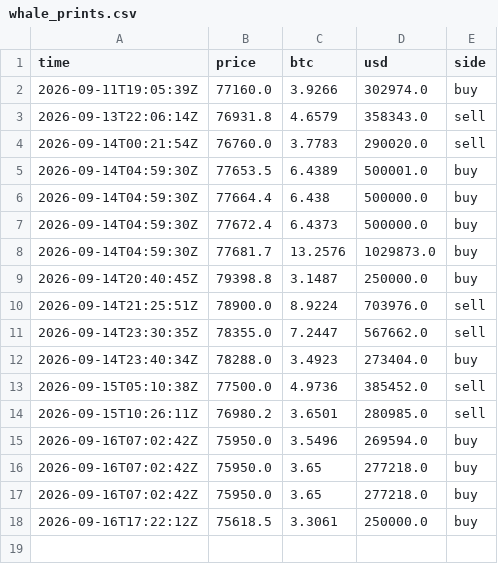
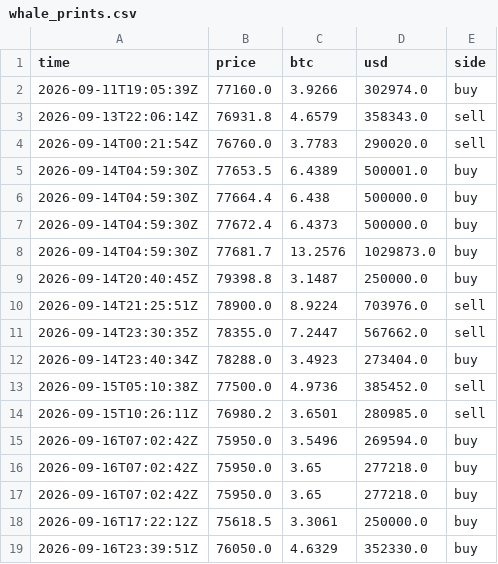
Before and after one commit to juliantorrespr-afk/quant-lab-data, a CSV file: data/flow/whale_prints.csv, drawn as a sheet.

```diff
--- a/data/flow/whale_prints.csv
+++ b/data/flow/whale_prints.csv
@@ -18 +18,2 @@ time,price,btc,usd,side
 2026-09-16T17:22:12Z,75618.5,3.3061,250000.0,buy
+2026-09-16T23:39:51Z,76050.0,4.6329,352330.0,buy
```
Also changed, not shown: data/flow/kraken_xbtusd_hourly.csv, 4 other files.
